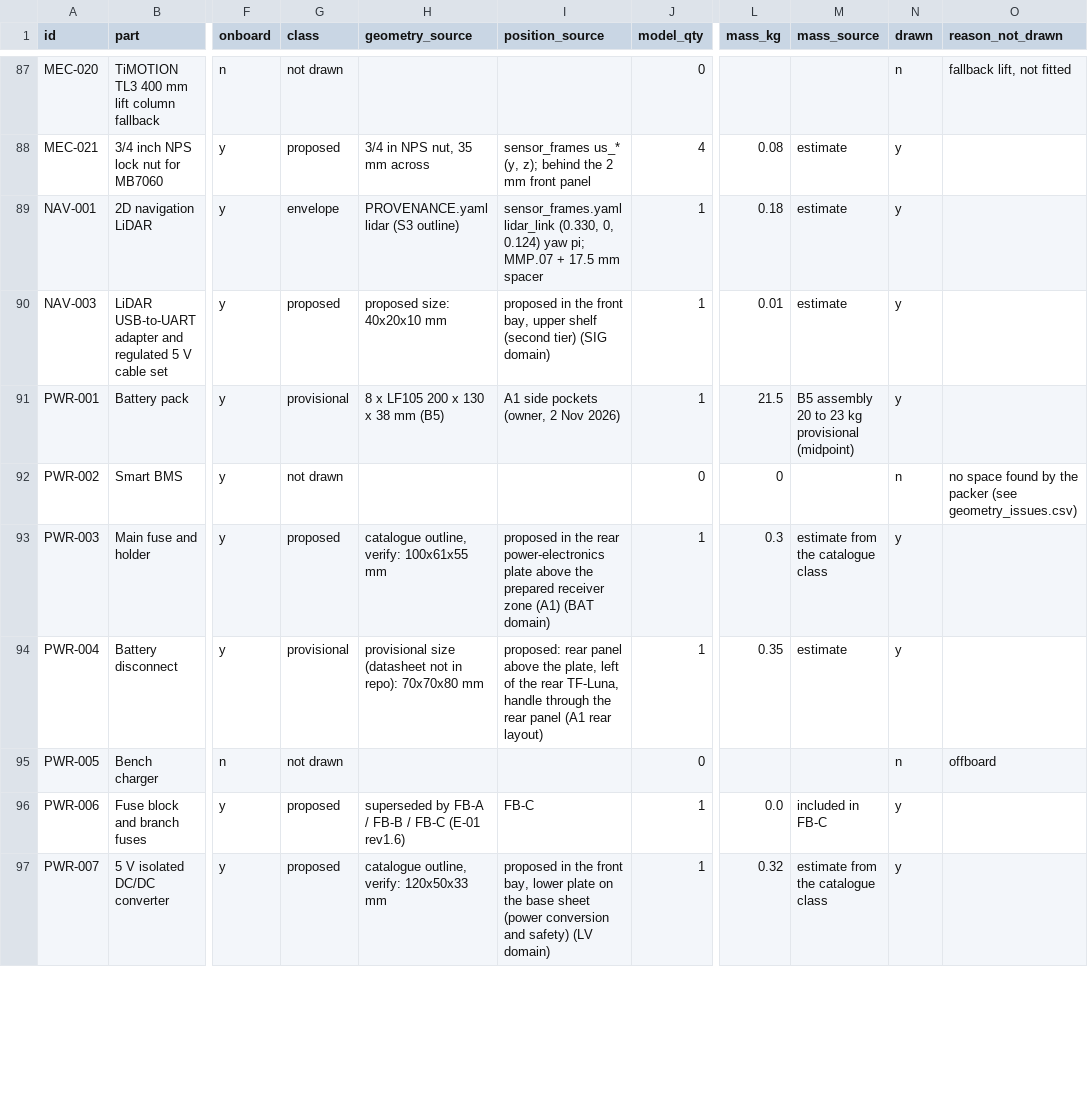
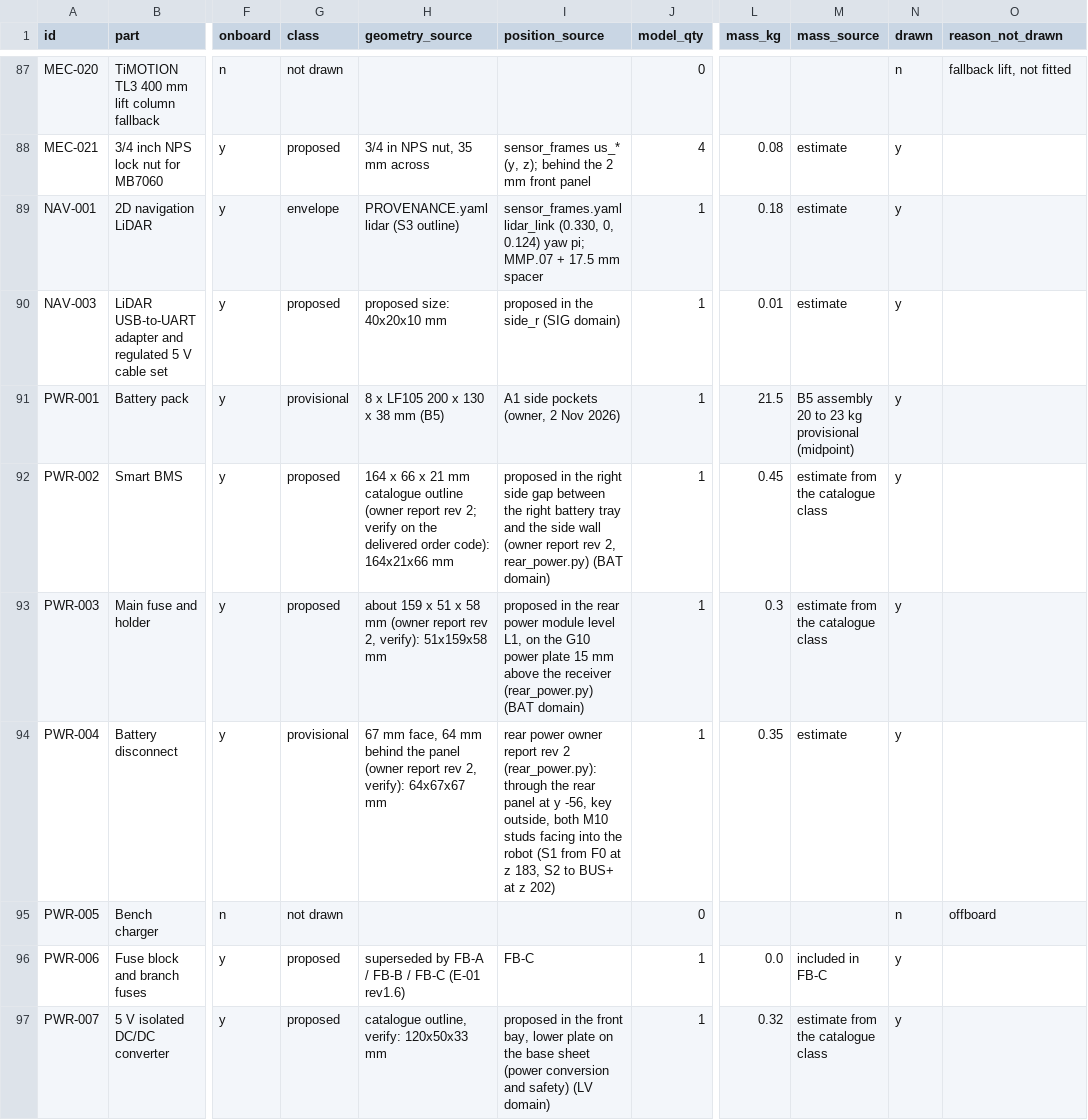
Before and after one commit to openAMRobot/openamrobot-docs, a CSV file: docs/assets/roadmap/model/bom_coverage.csv, drawn as a sheet; only a part is shown, gaps mark what is left out; the diff covers the shown part only; the diff names each change by its address in the sheet, - before the commit and + after, or states it on an @@ line.

```diff
--- a/docs/assets/roadmap/model/bom_coverage.csv
+++ b/docs/assets/roadmap/model/bom_coverage.csv
-I90 (position_source): …in the front bay, upper shelf (second tier) (SIG domain)
+I90 (position_source): …in the side_r (SIG domain)
-G92 (class): not drawn
+G92 (class): proposed
-H92 (geometry_source): (empty)
+H92 (geometry_source): 164 x 66 x 21 mm catalogue outline (owner report rev 2; verify on the delivered order code): 164x21x66 mm
-I92 (position_source): (empty)
+I92 (position_source): proposed in the right side gap between the right battery tray and the side wall (owner report rev 2, rear_power.py) (BAT domain)
-J92 (model_qty): 0
+J92 (model_qty): 1
-L92 (mass_kg): 0
+L92 (mass_kg): 0.45
-M92 (mass_source): (empty)
+M92 (mass_source): estimate from the catalogue class
-N92 (drawn): n
+N92 (drawn): y
-O92 (reason_not_drawn): no space found by the packer (see geometry_issues.csv)
+O92 (reason_not_drawn): (empty)
-H93 (geometry_source): catalogue outline, verify: 100x61x55 mm
+H93 (geometry_source): about 159 x 51 x 58 mm (owner report rev 2, verify): 51x159x58 mm
-I93 (position_source): …the rear power-electronics plate above the prepared receiver zone (A1) (BAT domain)
+I93 (position_source): …the rear power module level L1, on the G10 power plate 15 mm above the receiver (rear_power.py) (BAT domain)
-H94 (geometry_source): provisional size (datasheet not in repo): 70x70x80 mm
+H94 (geometry_source): 67 mm face, 64 mm behind the panel (owner report rev 2, verify): 64x67x67 mm
-I94 (position_source): proposed: rear panel above the plate, left of the rear TF-Luna, handle through the rear panel (A1 rear layout)
+I94 (position_source): rear power owner report rev 2 (rear_power.py): through the rear panel at y -56, key outside, both M10 studs facing into the robot (S1 from F0 at z 183, S2 to BUS+ at z 202)
```
Also changed, not shown: 29 edited cells elsewhere in this file, docs/assets/roadmap/model/assembly_sequence.csv, docs/assets/roadmap/model/fastener_schedule.csv, 12 other files.
